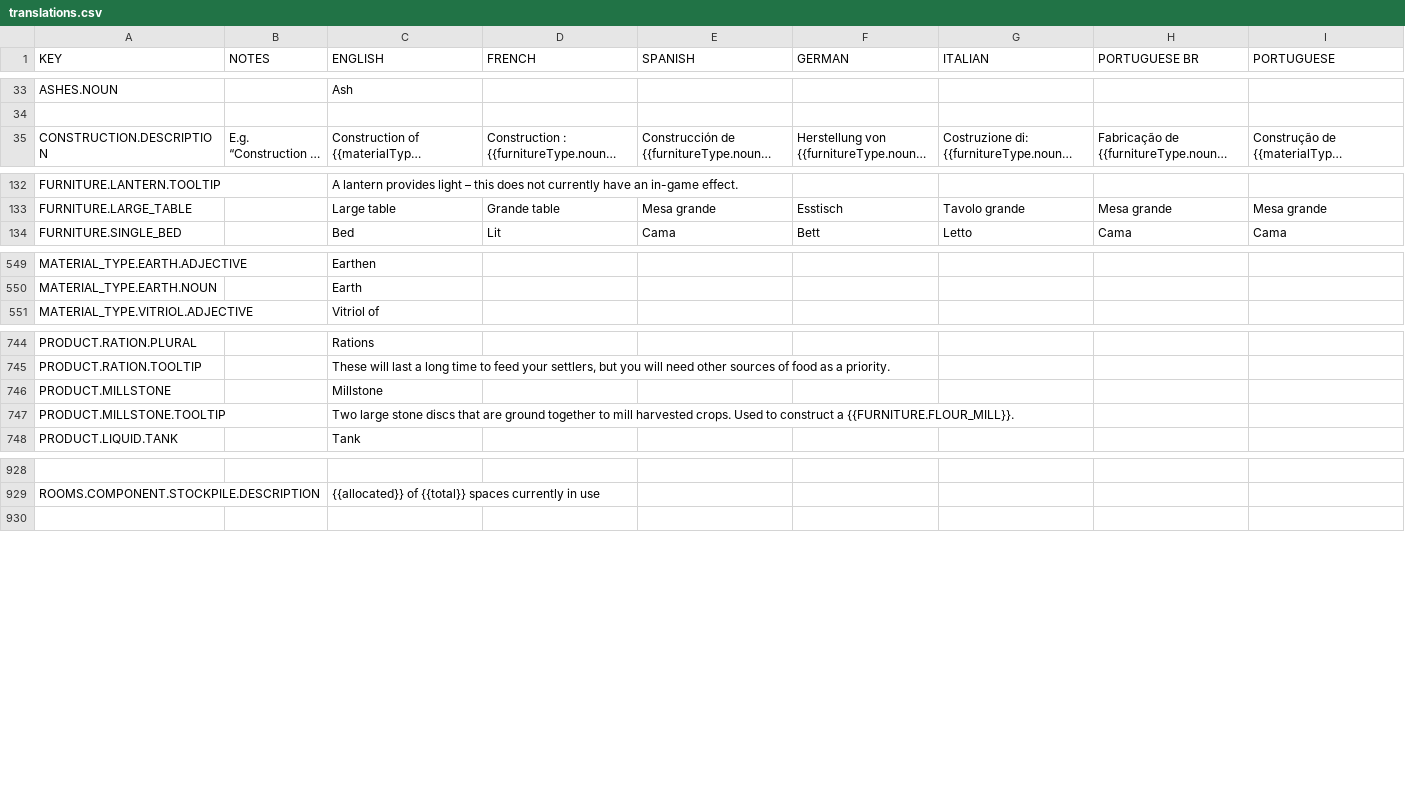
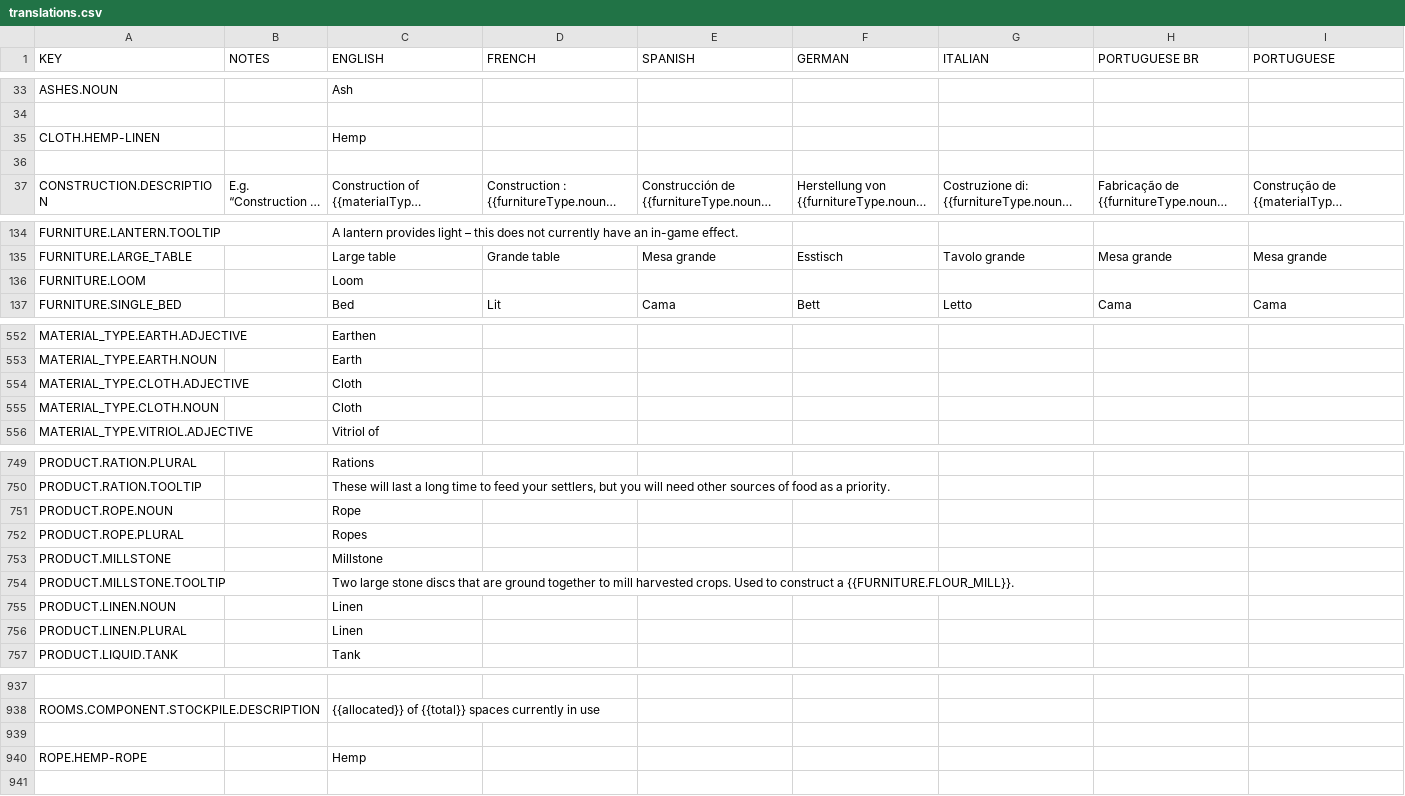
Before and after one commit to rossturner/king-under-the-mountain, a CSV file: core/mods/base/translations/translations.csv, drawn as a sheet; only a part is shown, gaps mark what is left out; long unchanged cells end in …; rows hold the shown columns only; the diff covers the shown part only; the diff names each change by its address in the sheet, - before the commit and + after, or states it on an @@ line.

```diff
--- a/core/mods/base/translations/translations.csv
+++ b/core/mods/base/translations/translations.csv
+row 35: CLOTH.HEMP-LINEN |  | Hemp
+row 36: (empty)
+row 136: FURNITURE.LOOM |  | Loom
+row 554: MATERIAL_TYPE.CLOTH.ADJECTIVE |  | Cloth
+row 555: MATERIAL_TYPE.CLOTH.NOUN |  | Cloth
+row 751: PRODUCT.ROPE.NOUN |  | Rope
+row 752: PRODUCT.ROPE.PLURAL |  | Ropes
+row 755: PRODUCT.LINEN.NOUN |  | Linen
+row 756: PRODUCT.LINEN.PLURAL |  | Linen
+row 939: (empty)
+row 940: ROPE.HEMP-ROPE |  | Hemp
```
Also changed, not shown: 1 edited cell elsewhere in this file, core/assets/translations/collated.csv, 27 other files.
